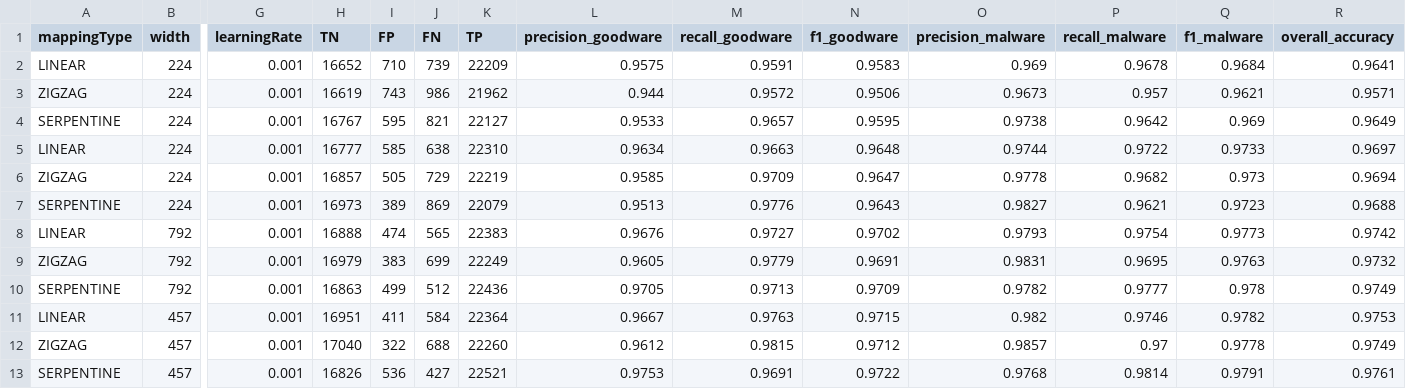
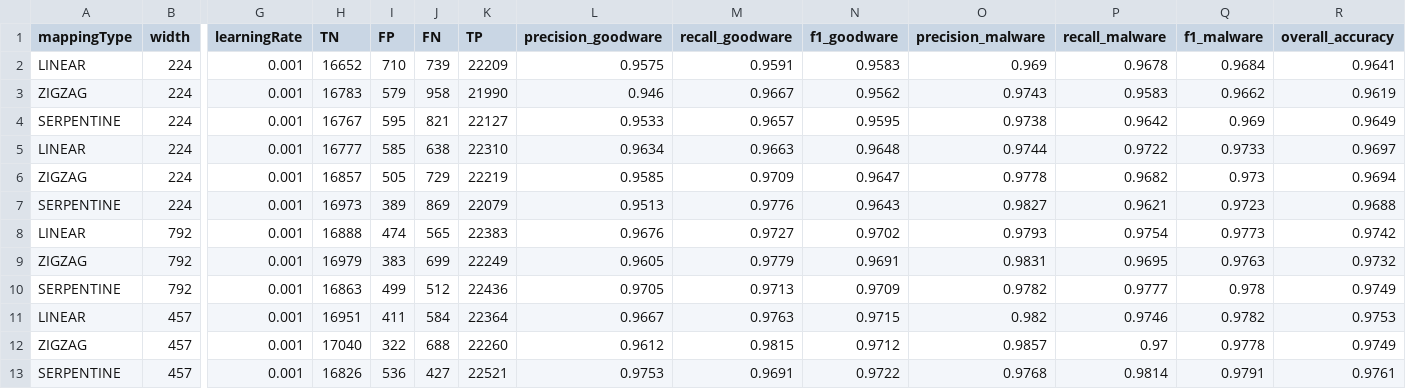
Before and after one commit to DomenicoBianchini/pe-image-conversion, a CSV file: results/classification_metrics.csv, drawn as a sheet; only a part is shown, gaps mark what is left out; the diff names each change by its address in the sheet, - before the commit and + after, or states it on an @@ line.

Commit message:
Updated results

```diff
--- a/results/classification_metrics.csv
+++ b/results/classification_metrics.csv
-H3 (TN): 16619
+H3 (TN): 16783
-I3 (FP): 743
+I3 (FP): 579
-J3 (FN): 986
+J3 (FN): 958
-K3 (TP): 21962
+K3 (TP): 21990
-L3 (precision_goodware): 0.944
+L3 (precision_goodware): 0.946
-M3 (recall_goodware): 0.9572
+M3 (recall_goodware): 0.9667
-N3 (f1_goodware): 0.9506
+N3 (f1_goodware): 0.9562
-O3 (precision_malware): 0.9673
+O3 (precision_malware): 0.9743
-P3 (recall_malware): 0.957
+P3 (recall_malware): 0.9583
-Q3 (f1_malware): 0.9621
+Q3 (f1_malware): 0.9662
-R3 (overall_accuracy): 0.9571
+R3 (overall_accuracy): 0.9619
```
